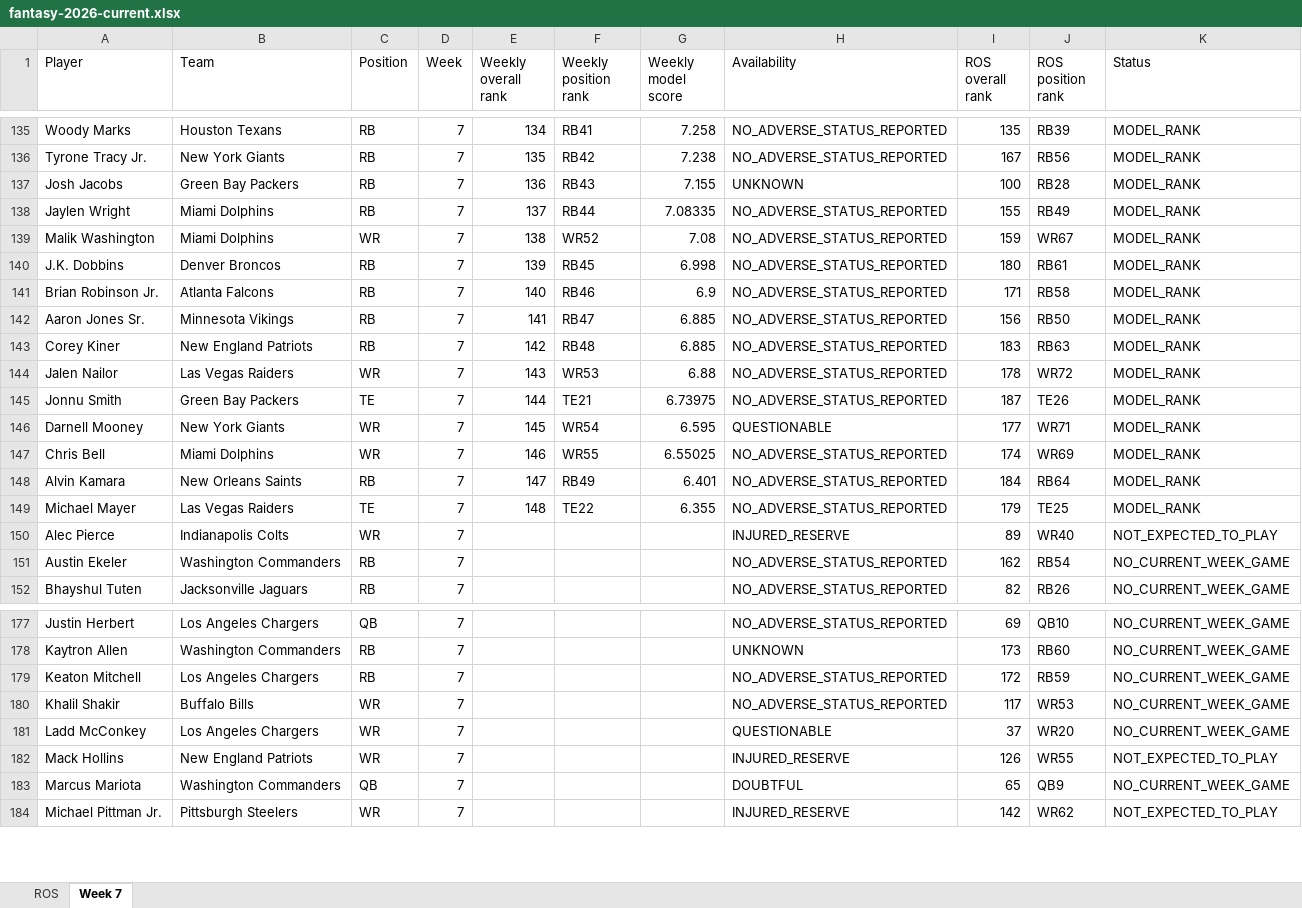
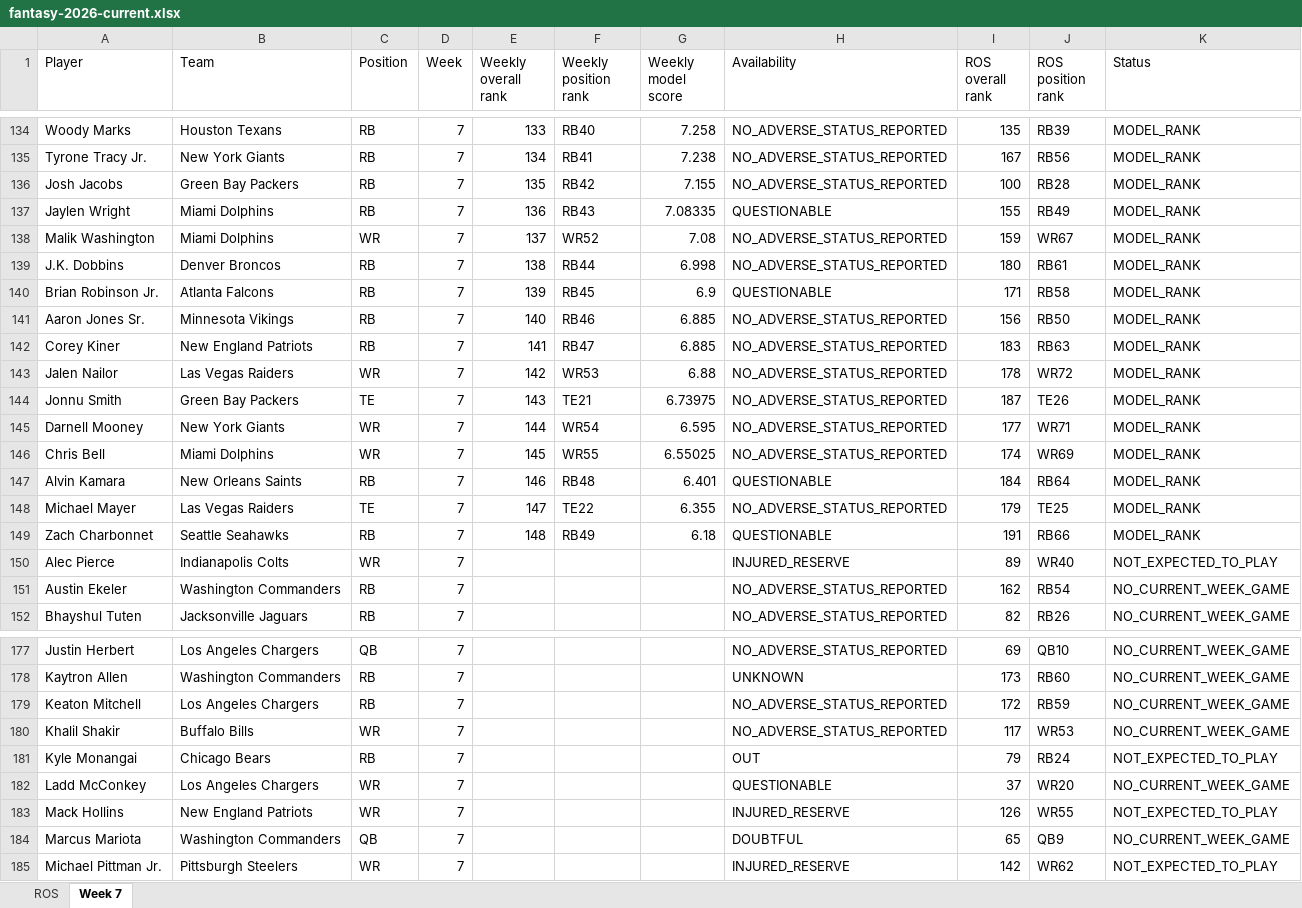
Before and after one commit to brandonlowery013-glitch/-fantasy-2026-player-comparison-, an Excel workbook: exports/fantasy-2026-current.xlsx, sheet Week 7, drawn as a sheet; only a part is shown, gaps mark what is left out; values as stored, in another font and other column widths than the file's, no borders; addresses are those after the commit; the diff covers the shown part only; the diff names each change by its address in the sheet, - before the commit and + after, or states it on an @@ line.

```diff
--- a/exports/fantasy-2026-current.xlsx (sheet Week 7)
+++ b/exports/fantasy-2026-current.xlsx (sheet Week 7)
-E134 (Weekly overall rank): 134
+E134 (Weekly overall rank): 133
-F134 (Weekly position rank): RB41
+F134 (Weekly position rank): RB40
-E135 (Weekly overall rank): 135
+E135 (Weekly overall rank): 134
-F135 (Weekly position rank): RB42
+F135 (Weekly position rank): RB41
-E136 (Weekly overall rank): 136
+E136 (Weekly overall rank): 135
-F136 (Weekly position rank): RB43
+F136 (Weekly position rank): RB42
-H136 (Availability): UNKNOWN
+H136 (Availability): NO_ADVERSE_STATUS_REPORTED
-E137 (Weekly overall rank): 137
+E137 (Weekly overall rank): 136
-F137 (Weekly position rank): RB44
+F137 (Weekly position rank): RB43
-H137 (Availability): NO_ADVERSE_STATUS_REPORTED
+H137 (Availability): QUESTIONABLE
-E138 (Weekly overall rank): 138
+E138 (Weekly overall rank): 137
-E139 (Weekly overall rank): 139
+E139 (Weekly overall rank): 138
-F139 (Weekly position rank): RB45
+F139 (Weekly position rank): RB44
-E140 (Weekly overall rank): 140
+E140 (Weekly overall rank): 139
-F140 (Weekly position rank): RB46
+F140 (Weekly position rank): RB45
-H140 (Availability): NO_ADVERSE_STATUS_REPORTED
+H140 (Availability): QUESTIONABLE
-E141 (Weekly overall rank): 141
+E141 (Weekly overall rank): 140
-F141 (Weekly position rank): RB47
+F141 (Weekly position rank): RB46
-E142 (Weekly overall rank): 142
+E142 (Weekly overall rank): 141
-F142 (Weekly position rank): RB48
+F142 (Weekly position rank): RB47
-E143 (Weekly overall rank): 143
+E143 (Weekly overall rank): 142
-E144 (Weekly overall rank): 144
+E144 (Weekly overall rank): 143
-E145 (Weekly overall rank): 145
+E145 (Weekly overall rank): 144
-H145 (Availability): QUESTIONABLE
+H145 (Availability): NO_ADVERSE_STATUS_REPORTED
-E146 (Weekly overall rank): 146
+E146 (Weekly overall rank): 145
-E147 (Weekly overall rank): 147
+E147 (Weekly overall rank): 146
-F147 (Weekly position rank): RB49
+F147 (Weekly position rank): RB48
-H147 (Availability): NO_ADVERSE_STATUS_REPORTED
+H147 (Availability): QUESTIONABLE
-E148 (Weekly overall rank): 148
+E148 (Weekly overall rank): 147
+row 149: Zach Charbonnet | Seattle Seahawks | RB | 7 | 148 | RB49 | 6.18 | QUESTIONABLE | 191 | RB66 | MODEL_RANK
+row 181: Kyle Monangai | Chicago Bears | RB | 7 |  |  |  | OUT | 79 | RB24 | NOT_EXPECTED_TO_PLAY
```
Also changed, not shown: 2 removed rows and 48 edited cells elsewhere in this sheet, 28 other files.
